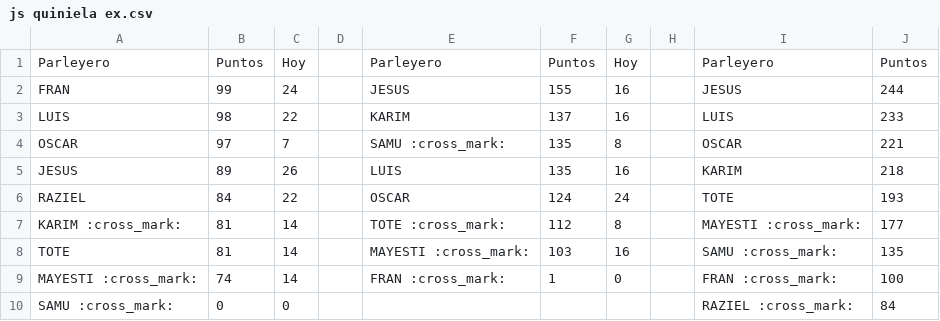
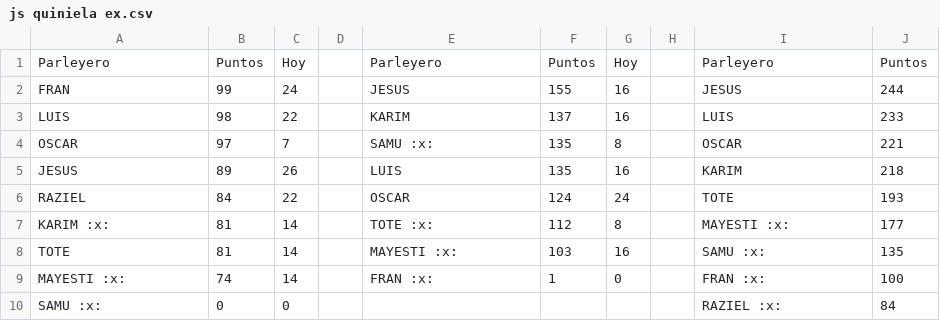
Before and after one commit to sebastienguy/mascuiniela, a CSV file: js quiniela ex.csv, drawn as a sheet.

Commit message:
Add files via upload

```diff
--- a/js quiniela ex.csv
+++ b/js quiniela ex.csv
@@ -3,8 +3,8 @@ FRAN;99;24;;JESUS;155;16;;JESUS;244
 LUIS;98;22;;KARIM;137;16;;LUIS;233
-OSCAR;97;7;;SAMU :cross_mark:;135;8;;OSCAR;221
+OSCAR;97;7;;SAMU :x:;135;8;;OSCAR;221
 JESUS;89;26;;LUIS;135;16;;KARIM;218
 RAZIEL;84;22;;OSCAR;124;24;;TOTE;193
-KARIM :cross_mark:;81;14;;TOTE :cross_mark:;112;8;;MAYESTI :cross_mark:;177
-TOTE;81;14;;MAYESTI :cross_mark:;103;16;;SAMU :cross_mark:;135
-MAYESTI :cross_mark:;74;14;;FRAN :cross_mark:;1;0;;FRAN :cross_mark:;100
-SAMU :cross_mark:;0;0;;;;;;RAZIEL :cross_mark:;84
+KARIM :x:;81;14;;TOTE :x:;112;8;;MAYESTI :x:;177
+TOTE;81;14;;MAYESTI :x:;103;16;;SAMU :x:;135
+MAYESTI :x:;74;14;;FRAN :x:;1;0;;FRAN :x:;100
+SAMU :x:;0;0;;;;;;RAZIEL :x:;84
```
